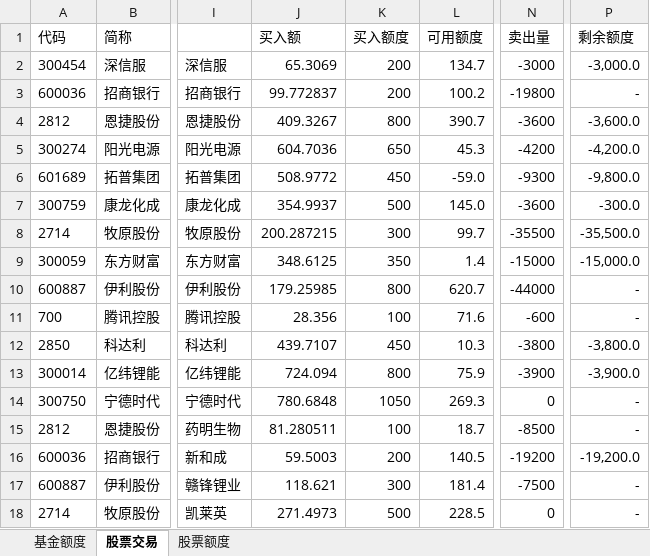
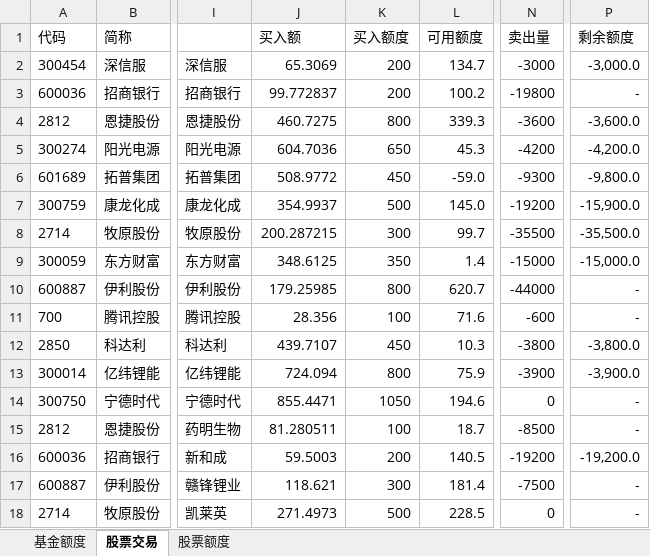
Before and after one commit to Capricorn2018/Desktop, an Excel workbook: 桌面/抗通胀/流程额度.xlsx, sheet 股票交易, drawn as a sheet; only a part is shown, gaps mark what is left out; values as stored, in another font and other column widths than the file's, no borders; conditional formats not drawn; the diff covers the shown part only; the diff names each change by its address in the sheet, - before the commit and + after, or states it on an @@ line.

```diff
--- a/桌面/抗通胀/流程额度.xlsx (sheet 股票交易)
+++ b/桌面/抗通胀/流程额度.xlsx (sheet 股票交易)
-J4 (买入额): 409.3267
+J4 (买入额): 460.7275
-L4 (可用额度): 390.7
+L4 (可用额度): 339.3
-N7 (卖出量): -3600
+N7 (卖出量): -19200
-P7 (剩余额度): -300.0
+P7 (剩余额度): -15,900.0
-J14 (买入额): 780.6848
+J14 (买入额): 855.4471
-L14 (可用额度): 269.3
+L14 (可用额度): 194.6
```
Also changed, not shown: 9 added rows and 8 edited cells elsewhere in this sheet, sheet 基金额度, 16 other files.
